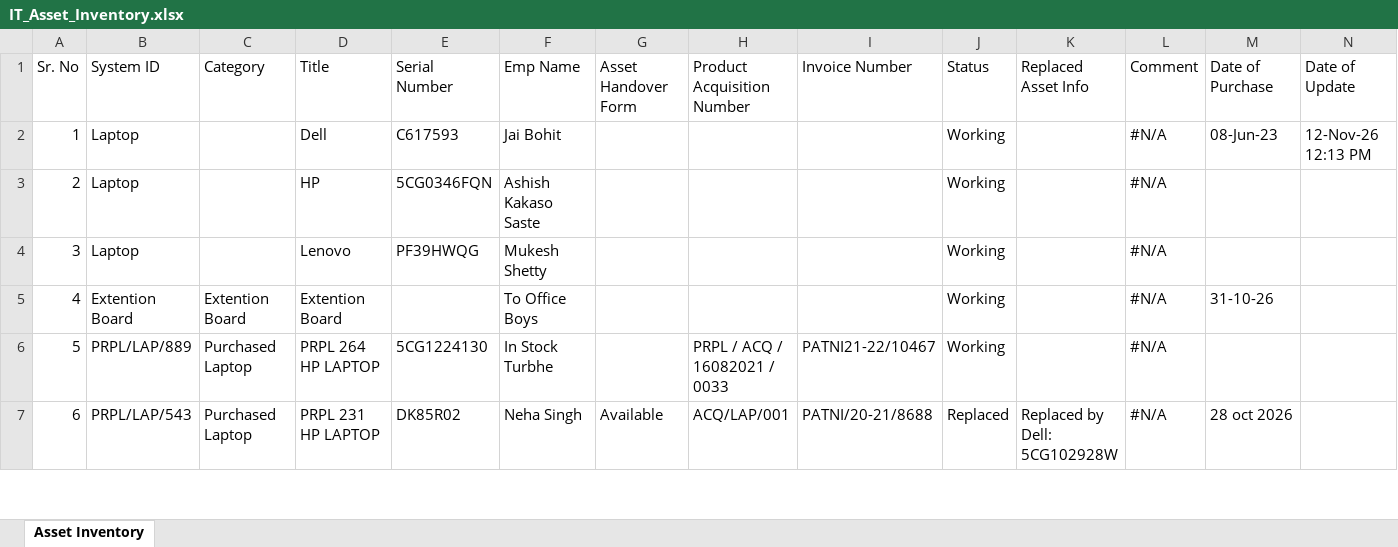
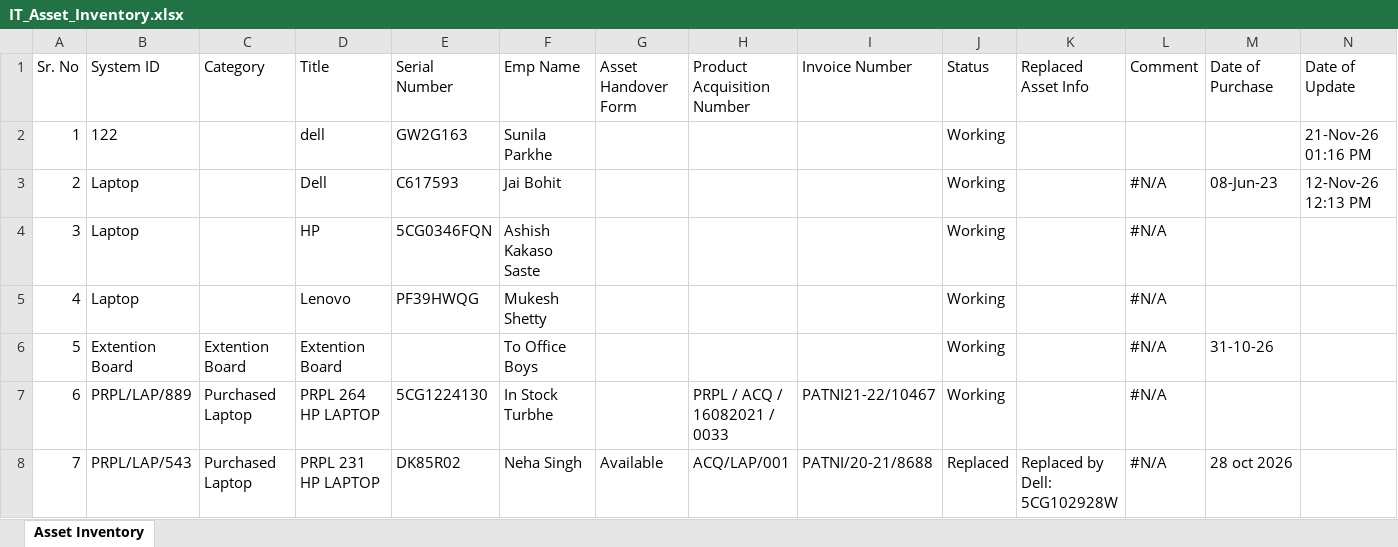
Before and after one commit to actpistol/propiactivate, an Excel workbook: IT_Asset_Inventory.xlsx, sheet Asset Inventory, drawn as a sheet; only a part is shown; values as stored, in another font and other column widths than the file's, no borders; addresses are those after the commit; the diff names each change by its address in the sheet, - before the commit and + after, or states it on an @@ line.

Commit message:
Auto-update IT_Asset_Inventory.xlsx via Web App

```diff
--- a/IT_Asset_Inventory.xlsx (sheet Asset Inventory)
+++ b/IT_Asset_Inventory.xlsx (sheet Asset Inventory)
+row 2: 1 | 122 |  | dell | GW2G163 | Sunila Parkhe |  |  |  | Working |  |  |  | 21-Nov-26 01:16 PM
@@ column A (Sr. No) renumbered from row 3 down @@
```
